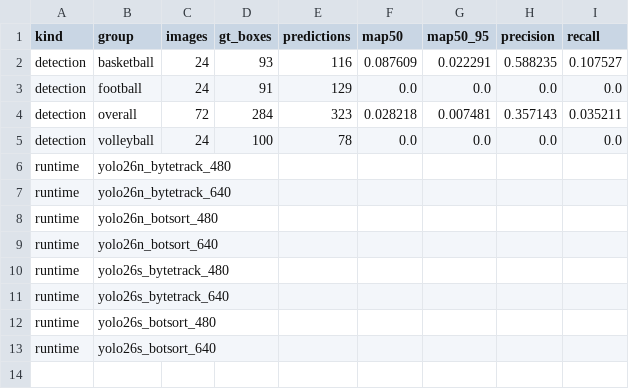
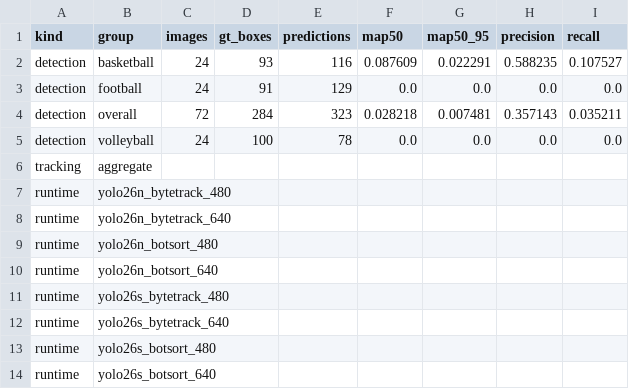
Before and after one commit to SepehrRezaee/CourtVision, a CSV file: reports/latest/results.csv, drawn as a sheet.

Commit message:
feat: run the remaining measured artefacts, add docs, and fix what they exposed
Measured artefacts now cover every stage of the report:
  * ONNX export of yolo26n at imgsz 640, behaviourally validated against the reference on
    61 real detections: 88.5% match fraction against the 95% gate, one box off by 27 px,
    and no CPU speedup (0.94x) - the artefact is not drop-in equivalent and the report
    says so rather than passing it.
  * Pareto frontier over the eight benchmarked configurations. The frontier is a single
    point - yolo26n + botsort @480 wins on both axes - and the report states that all
    three recommendations coincide, with a first note that no labelled quality axis
    exists without the licensed dataset.
  * Input drift: reference built from the synthetic clip, compared against a real-content
    clip (every signal alerts, as a total camera change should) and against itself
    (stable, PSI 0.000).

Three defects the new artefacts and tests exposed, fixed:
  * monitoring: the KS column was always nan because compare_distributions never computed
    it - references stored only histograms. References now retain a bounded raw sample
    (10k floats per signal) and KS is computed against it; legacy references without a
    sample report null rather than an approximation.
  * serving/api: request.state.request_id was never assigned, so the response payload's
    request_id was always empty.
  * serving/api: AnalyzeForm bound from the query string via Depends(), silently ignoring
    multipart form parameters - conf=1.5 was accepted at its default. Form fields are now
    bound explicitly with the same constraints (422 on violation).

Docs: ARCHITECTURE.md, EVALUATION.md, PERFORMANCE.md, LIMITATIONS.md and
INTERVIEW_GUIDE.md written against the code that is present; the three stale
rebuild-notes design docs are removed and their file points here, leaving rebuild-notes
as the audit record.

Validation: 155 tests pass, ruff clean on src and tests, `courtvision --version` reports
0.2.0, doctor, report, gate, pareto and drift all run from the console script.

```diff
--- a/reports/latest/results.csv
+++ b/reports/latest/results.csv
@@ -5,2 +5,3 @@ detection,overall,72,284,323,0.028218,0.007481,0.357143,0.035211
 detection,volleyball,24,100,78,0.0,0.0,0.0,0.0
+tracking,aggregate,,,,,,,
 runtime,yolo26n_bytetrack_480,,,,,,,
```
Also changed, not shown: 36 other files.
